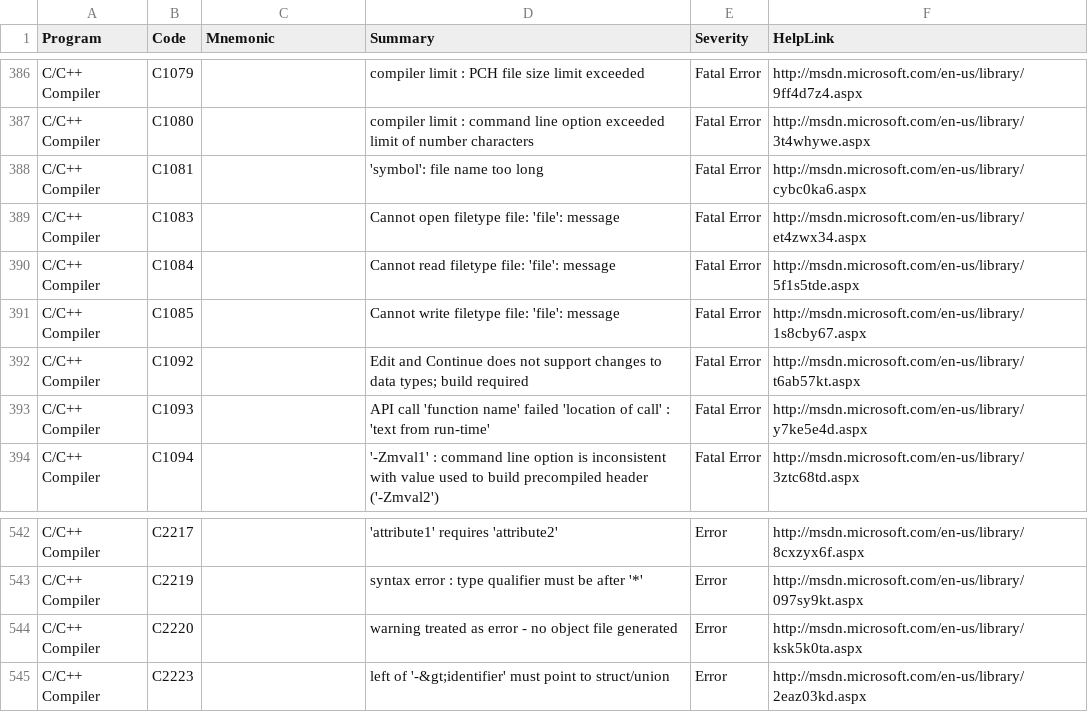
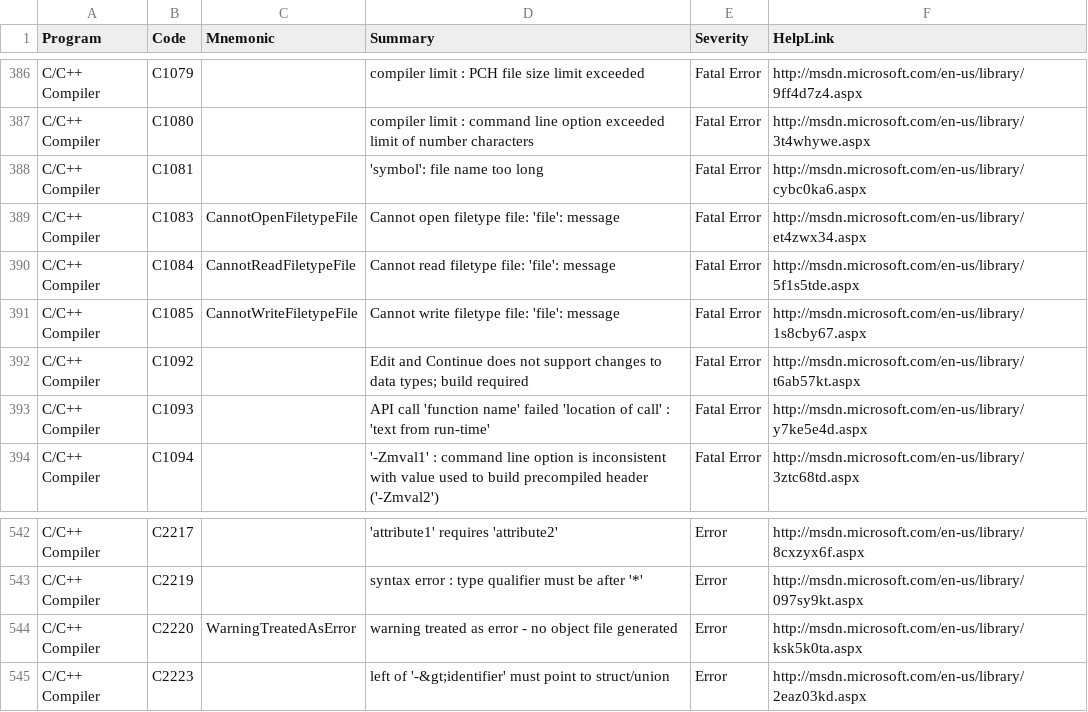
Before and after one commit to stansw/ErrorCodeMnemonic, a TSV file: datasets/All.tsv, drawn as a sheet; only a part is shown, gaps mark what is left out.

Commit message:
Add some mnemonics for C++ compiler

```diff
--- a/datasets/All.tsv
+++ b/datasets/All.tsv
@@ -388,5 +388,5 @@ C/C++ Compiler	C1080		compiler limit : command line option exceeded limit of num
 C/C++ Compiler	C1081		'symbol': file name too long	Fatal Error	http://msdn.microsoft.com/en-us/library/cybc0ka6.aspx
-C/C++ Compiler	C1083		Cannot open filetype file: 'file': message	Fatal Error	http://msdn.microsoft.com/en-us/library/et4zwx34.aspx
-C/C++ Compiler	C1084		Cannot read filetype file: 'file': message	Fatal Error	http://msdn.microsoft.com/en-us/library/5f1s5tde.aspx
-C/C++ Compiler	C1085		Cannot write filetype file: 'file': message	Fatal Error	http://msdn.microsoft.com/en-us/library/1s8cby67.aspx
+C/C++ Compiler	C1083	CannotOpenFiletypeFile	Cannot open filetype file: 'file': message	Fatal Error	http://msdn.microsoft.com/en-us/library/et4zwx34.aspx
+C/C++ Compiler	C1084	CannotReadFiletypeFile	Cannot read filetype file: 'file': message	Fatal Error	http://msdn.microsoft.com/en-us/library/5f1s5tde.aspx
+C/C++ Compiler	C1085	CannotWriteFiletypeFile	Cannot write filetype file: 'file': message	Fatal Error	http://msdn.microsoft.com/en-us/library/1s8cby67.aspx
 C/C++ Compiler	C1092		Edit and Continue does not support changes to data types; build required	Fatal Error	http://msdn.microsoft.com/en-us/library/t6ab57kt.aspx
@@ -543,3 +543,3 @@ C/C++ Compiler	C2217		'attribute1' requires 'attribute2'	Error	http://msdn.micro
 C/C++ Compiler	C2219		syntax error : type qualifier must be after '*'	Error	http://msdn.microsoft.com/en-us/library/097sy9kt.aspx
-C/C++ Compiler	C2220		warning treated as error - no object file generated	Error	http://msdn.microsoft.com/en-us/library/ksk5k0ta.aspx
+C/C++ Compiler	C2220	WarningTreatedAsError	warning treated as error - no object file generated	Error	http://msdn.microsoft.com/en-us/library/ksk5k0ta.aspx
 C/C++ Compiler	C2223		left of '-&gt;identifier' must point to struct/union	Error	http://msdn.microsoft.com/en-us/library/2eaz03kd.aspx
```
